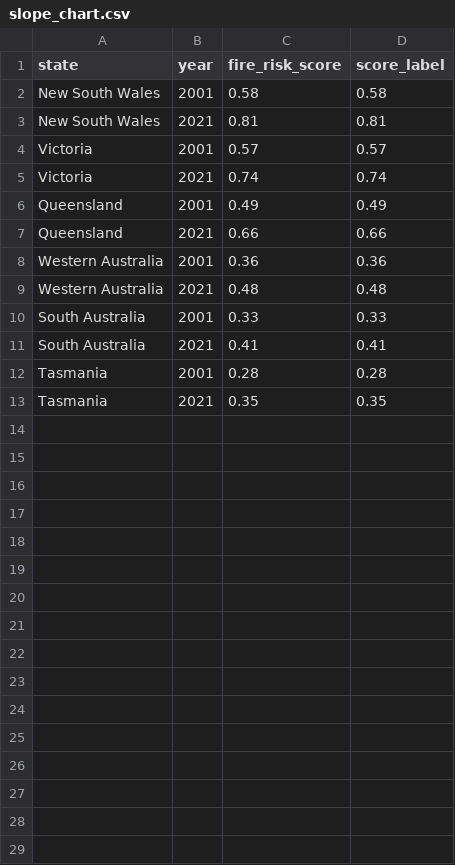
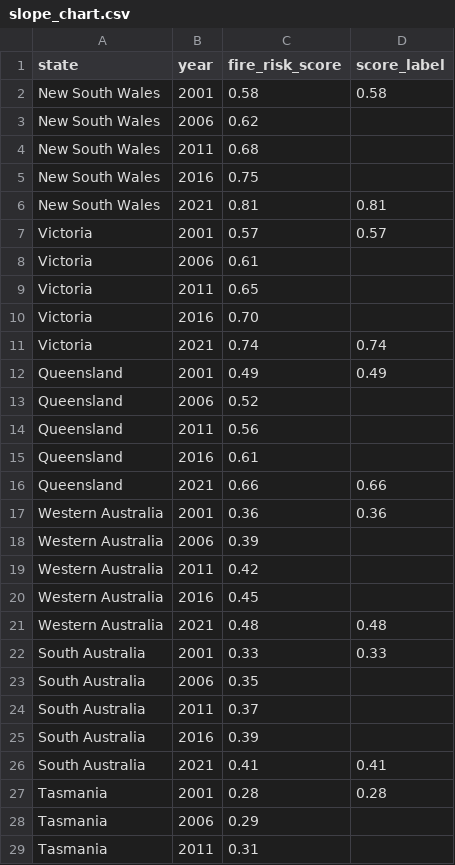
Before and after one commit to dtru0015-cloud/fit2179-dv2, a CSV file: slope_chart.csv, drawn as a sheet; only a part is shown; the shorter side is filled out with more unchanged rows; the diff covers the shown part only; the diff names each change by its address in the sheet, - before the commit and + after, or states it on an @@ line.

Commit message:
Add files via upload

```diff
--- a/slope_chart.csv
+++ b/slope_chart.csv
+row 3: New South Wales | 2006 | 0.62
+row 4: New South Wales | 2011 | 0.68
+row 5: New South Wales | 2016 | 0.75
+row 8: Victoria | 2006 | 0.61
+row 9: Victoria | 2011 | 0.65
+row 10: Victoria | 2016 | 0.70
+row 13: Queensland | 2006 | 0.52
+row 14: Queensland | 2011 | 0.56
+row 15: Queensland | 2016 | 0.61
+row 18: Western Australia | 2006 | 0.39
+row 19: Western Australia | 2011 | 0.42
+row 20: Western Australia | 2016 | 0.45
+row 23: South Australia | 2006 | 0.35
+row 24: South Australia | 2011 | 0.37
+row 25: South Australia | 2016 | 0.39
+row 28: Tasmania | 2006 | 0.29
+row 29: Tasmania | 2011 | 0.31
```
Also changed, not shown: 1 added row elsewhere in this file.
